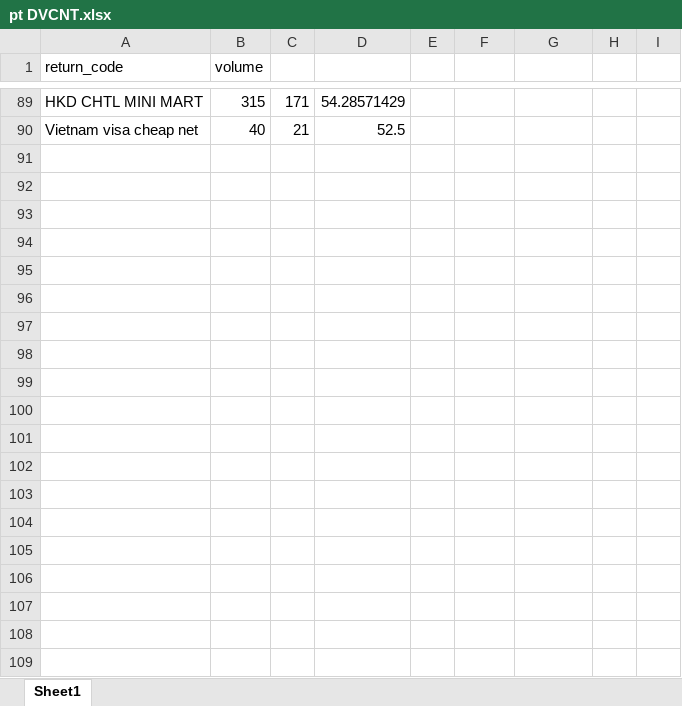
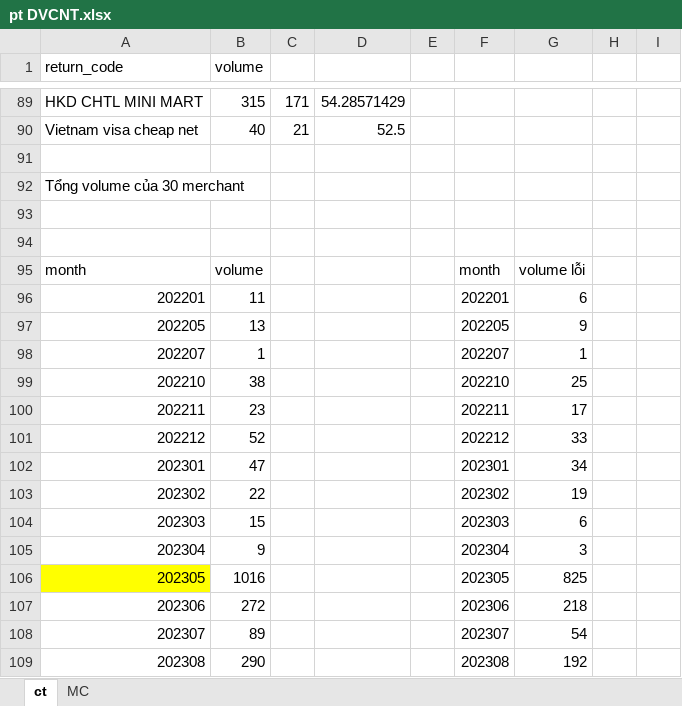
Before and after one commit to quynhnguyenthuy/githubtest, an Excel workbook: pt DVCNT.xlsx, sheet ct, drawn as a sheet; only a part is shown, gaps mark what is left out; values as stored, in another font and other column widths than the file's, no borders; the diff covers the shown part only; the diff names each change by its address in the sheet, - before the commit and + after, or states it on an @@ line.

```diff
--- a/pt DVCNT.xlsx (sheet ct)
+++ b/pt DVCNT.xlsx (sheet ct)
-sheet tab: Sheet1
+sheet tab: ct
+sheet tab: MC
+row 91: (empty)
+row 92: Tổng volume của 30 merchant
+row 93: (empty)
+row 94: (empty)
+row 95: month | volume |  |  |  | month | volume lỗi
+row 96: 202201 | 11 |  |  |  | 202201 | 6
+row 97: 202205 | 13 |  |  |  | 202205 | 9
+row 98: 202207 | 1 |  |  |  | 202207 | 1
+row 99: 202210 | 38 |  |  |  | 202210 | 25
+row 100: 202211 | 23 |  |  |  | 202211 | 17
+row 101: 202212 | 52 |  |  |  | 202212 | 33
+row 102: 202301 | 47 |  |  |  | 202301 | 34
+row 103: 202302 | 22 |  |  |  | 202302 | 19
+row 104: 202303 | 15 |  |  |  | 202303 | 6
+row 105: 202304 | 9 |  |  |  | 202304 | 3
+row 106: 202305 | 1016 |  |  |  | 202305 | 825
+row 107: 202306 | 272 |  |  |  | 202306 | 218
+row 108: 202307 | 89 |  |  |  | 202307 | 54
+row 109: 202308 | 290 |  |  |  | 202308 | 192
```
Also changed, not shown: 28 added rows elsewhere in this sheet.
